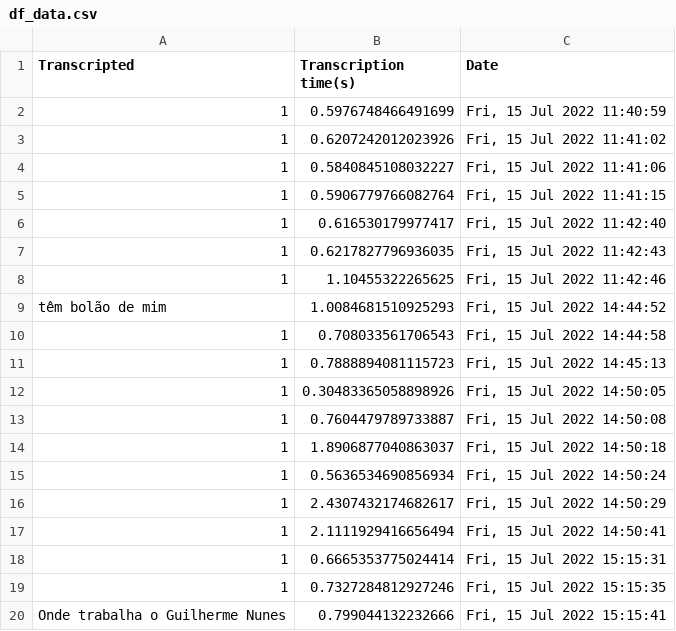
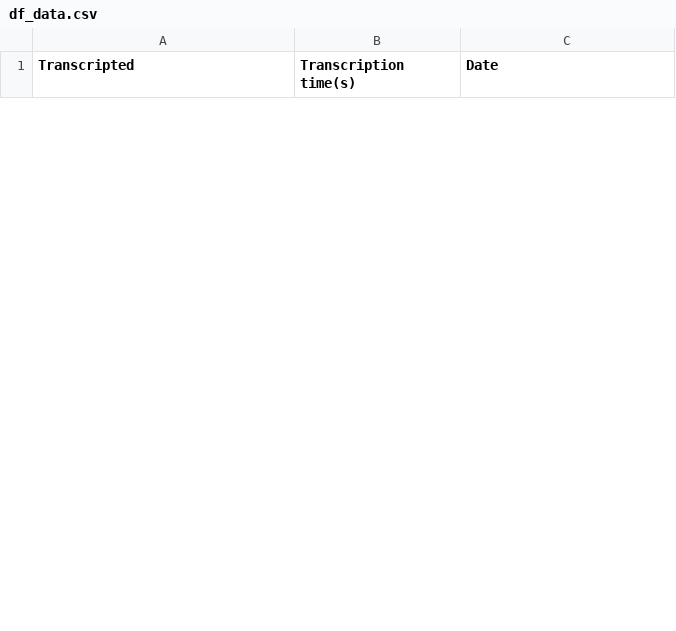
Before and after one commit to marcosvcr/receptionist, a CSV file: catkin_recepcionist/df_data.csv, drawn as a sheet; only a part is shown; removed rows and columns are numbered as before the commit, all else as after; the diff covers the shown part only; the diff names each change by its address in the sheet, - before the commit and + after, or states it on an @@ line.

```diff
--- a/catkin_recepcionist/df_data.csv
+++ b/catkin_recepcionist/df_data.csv
-row 2: 1 | 0.5976748466491699 | Fri, 15 Jul 2022 11:40:59
-row 3: 1 | 0.6207242012023926 | Fri, 15 Jul 2022 11:41:02
-row 4: 1 | 0.5840845108032227 | Fri, 15 Jul 2022 11:41:06
-row 5: 1 | 0.5906779766082764 | Fri, 15 Jul 2022 11:41:15
-row 6: 1 | 0.616530179977417 | Fri, 15 Jul 2022 11:42:40
-row 7: 1 | 0.6217827796936035 | Fri, 15 Jul 2022 11:42:43
-row 8: 1 | 1.10455322265625 | Fri, 15 Jul 2022 11:42:46
-row 9: têm bolão de mim | 1.0084681510925293 | Fri, 15 Jul 2022 14:44:52
-row 10: 1 | 0.708033561706543 | Fri, 15 Jul 2022 14:44:58
-row 11: 1 | 0.7888894081115723 | Fri, 15 Jul 2022 14:45:13
-row 12: 1 | 0.30483365058898926 | Fri, 15 Jul 2022 14:50:05
-row 13: 1 | 0.7604479789733887 | Fri, 15 Jul 2022 14:50:08
-row 14: 1 | 1.8906877040863037 | Fri, 15 Jul 2022 14:50:18
-row 15: 1 | 0.5636534690856934 | Fri, 15 Jul 2022 14:50:24
-row 16: 1 | 2.4307432174682617 | Fri, 15 Jul 2022 14:50:29
-row 17: 1 | 2.1111929416656494 | Fri, 15 Jul 2022 14:50:41
-row 18: 1 | 0.6665353775024414 | Fri, 15 Jul 2022 15:15:31
-row 19: 1 | 0.7327284812927246 | Fri, 15 Jul 2022 15:15:35
-row 20: Onde trabalha o Guilherme Nunes | 0.799044132232666 | Fri, 15 Jul 2022 15:15:41
```
Also changed, not shown: 29 added rows and 8 removed rows elsewhere in this file, 1 other file.
